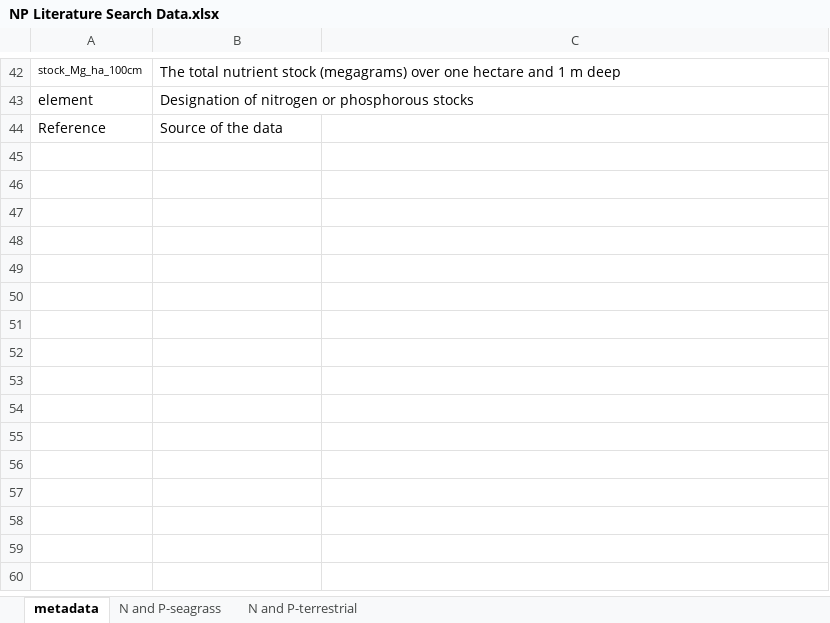
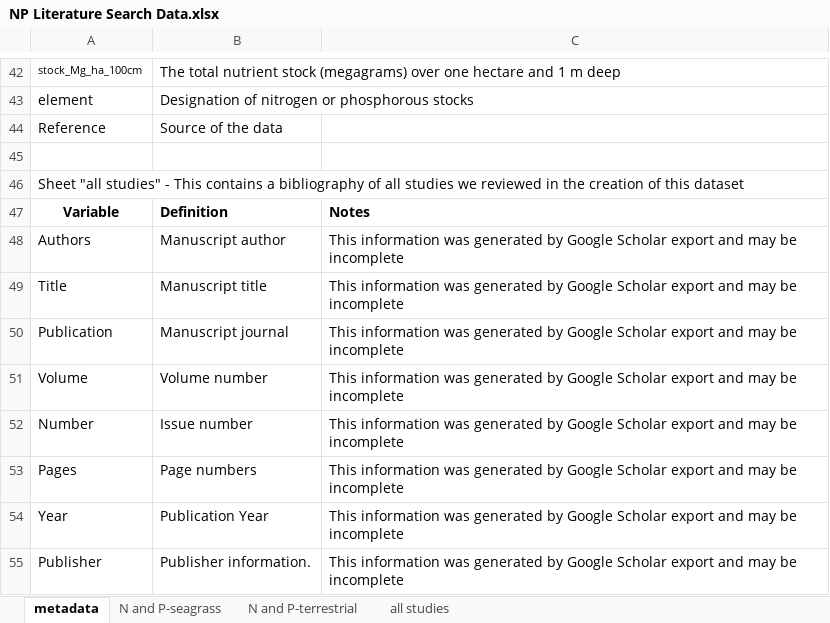
Before and after one commit to kacf24/BlueNitrogen, an Excel workbook: NP Literature Search Data.xlsx, sheet metadata, drawn as a sheet; only a part is shown, gaps mark what is left out; values as stored, in another font and other column widths than the file's, no borders; charts and pictures not drawn; the diff names each change by its address in the sheet, - before the commit and + after, or states it on an @@ line.

```diff
--- a/NP Literature Search Data.xlsx (sheet metadata)
+++ b/NP Literature Search Data.xlsx (sheet metadata)
+sheet tab: all studies
+row 45: (empty)
+row 46: Sheet "all studies" - This contains a bibliography of all studies we reviewed in the creation of this dataset
+row 47: Variable | Definition | Notes
+row 48: Authors | Manuscript author | This information was generated by Google Scholar export and may be incomplete
+row 49: Title | Manuscript title | This information was generated by Google Scholar export and may be incomplete
+row 50: Publication | Manuscript journal | This information was generated by Google Scholar export and may be incomplete
+row 51: Volume | Volume number | This information was generated by Google Scholar export and may be incomplete
+row 52: Number | Issue number | This information was generated by Google Scholar export and may be incomplete
+row 53: Pages | Page numbers | This information was generated by Google Scholar export and may be incomplete
+row 54: Year | Publication Year | This information was generated by Google Scholar export and may be incomplete
+row 55: Publisher | Publisher information. | This information was generated by Google Scholar export and may be incomplete
```
Also changed, not shown: charts or pictures.
